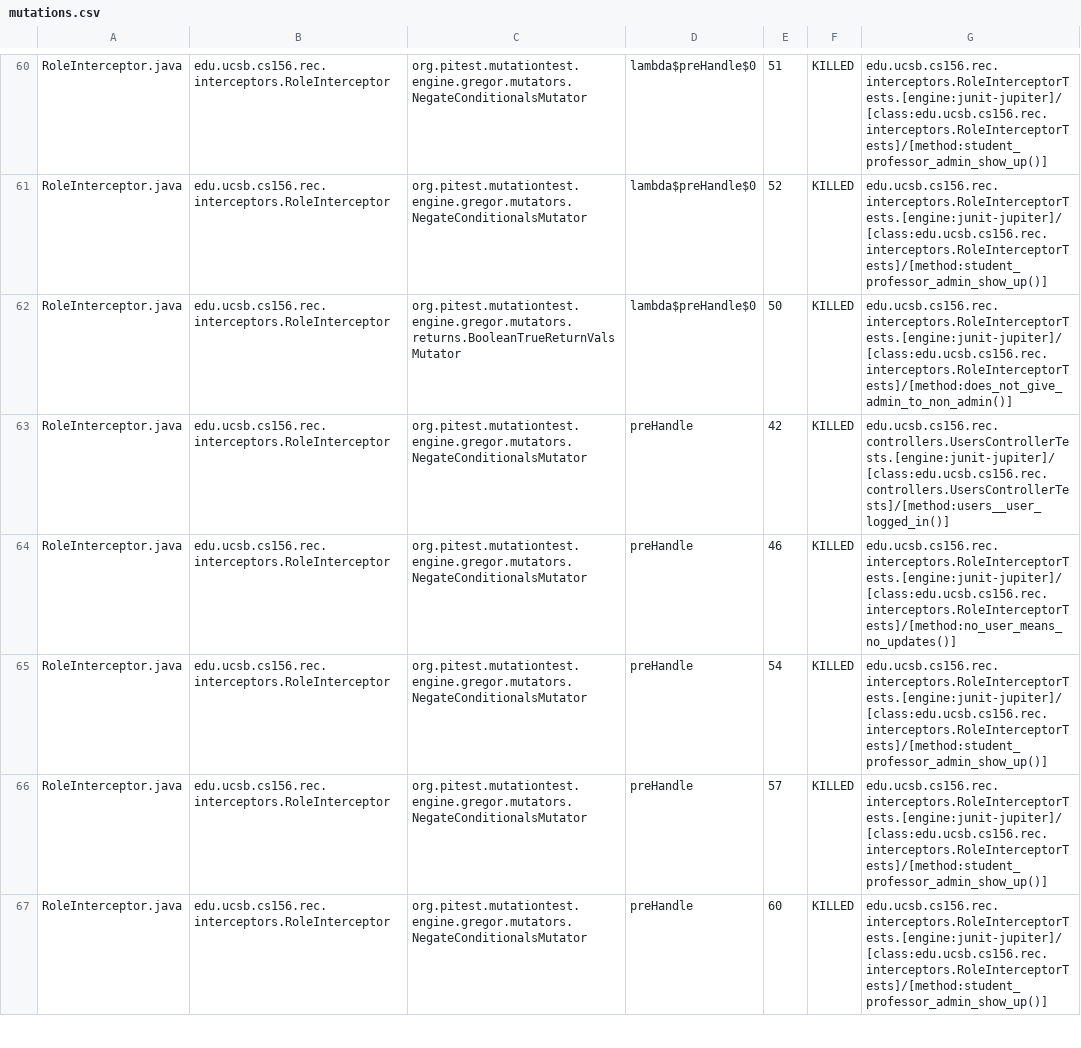
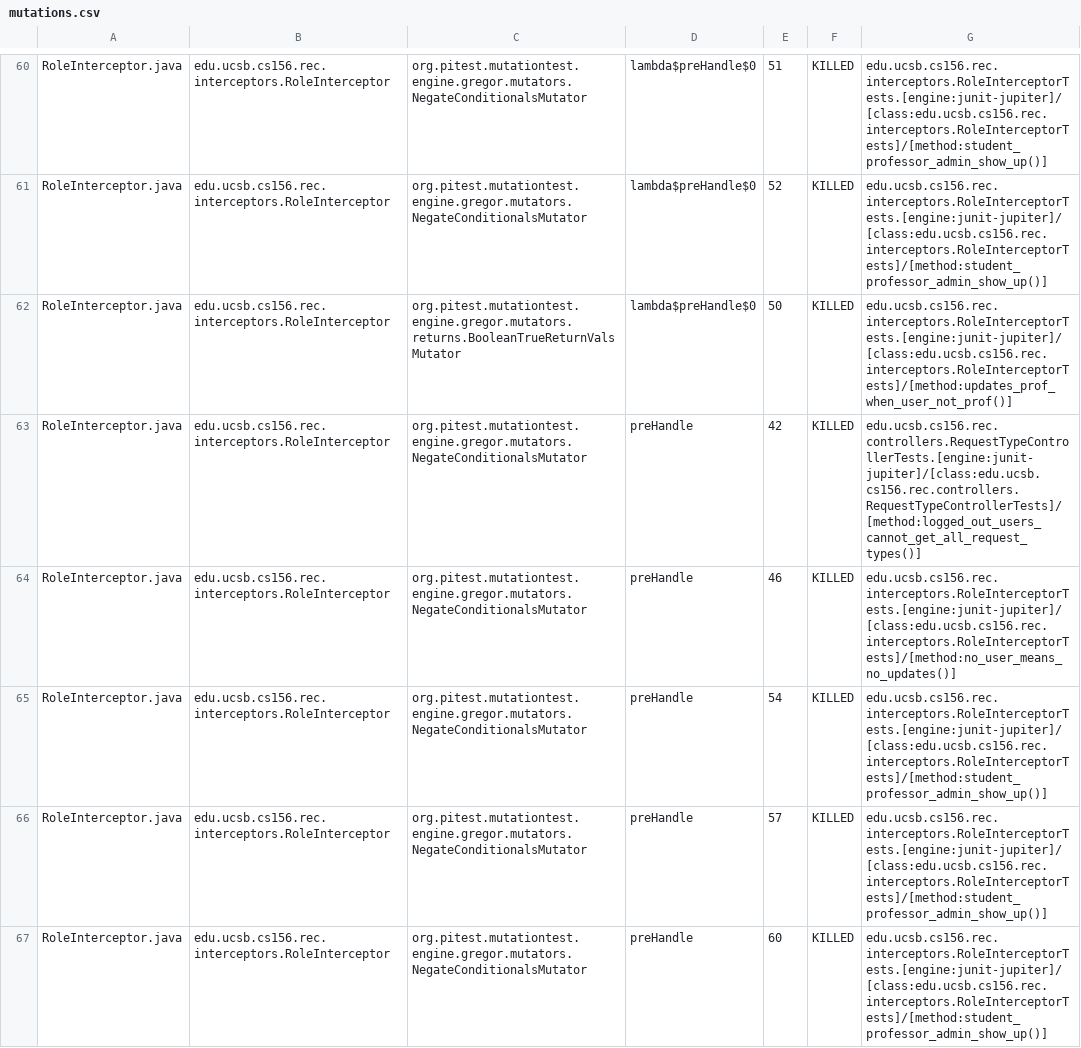
Before and after one commit to ucsb-cs156-s25/proj-rec-s25-13, a CSV file: prs/27/pitest/mutations.csv, drawn as a sheet; only a part is shown, gaps mark what is left out; the diff covers the shown part only.

Commit message:
Deploying to gh-pages from @ ucsb-cs156-s25/proj-rec-s25-13@40a6f082c0894b17aa2724da5f98b36bad98cd9f 🚀

```diff
--- a/prs/27/pitest/mutations.csv
+++ b/prs/27/pitest/mutations.csv
@@ -61,4 +61,4 @@ RoleInterceptor.java,edu.ucsb.cs156.rec.interceptors.RoleInterceptor,org.pitest.
 RoleInterceptor.java,edu.ucsb.cs156.rec.interceptors.RoleInterceptor,org.pitest.mutationtest.engine.gregor.mutators.NegateConditionalsMutator,lambda$preHandle$0,52,KILLED,edu.ucsb.cs156.rec.interceptors.RoleInterceptorTests.[engine:junit-jupiter]/[class:edu.ucsb.cs156.rec.interceptors.RoleInterceptorTests]/[method:student_professor_admin_show_up()]
-RoleInterceptor.java,edu.ucsb.cs156.rec.interceptors.RoleInterceptor,org.pitest.mutationtest.engine.gregor.mutators.returns.BooleanTrueReturnValsMutator,lambda$preHandle$0,50,KILLED,edu.ucsb.cs156.rec.interceptors.RoleInterceptorTests.[engine:junit-jupiter]/[class:edu.ucsb.cs156.rec.interceptors.RoleInterceptorTests]/[method:does_not_give_admin_to_non_admin()]
-RoleInterceptor.java,edu.ucsb.cs156.rec.interceptors.RoleInterceptor,org.pitest.mutationtest.engine.gregor.mutators.NegateConditionalsMutator,preHandle,42,KILLED,edu.ucsb.cs156.rec.controllers.UsersControllerTests.[engine:junit-jupiter]/[class:edu.ucsb.cs156.rec.controllers.UsersControllerTests]/[method:users__user_logged_in()]
+RoleInterceptor.java,edu.ucsb.cs156.rec.interceptors.RoleInterceptor,org.pitest.mutationtest.engine.gregor.mutators.returns.BooleanTrueReturnValsMutator,lambda$preHandle$0,50,KILLED,edu.ucsb.cs156.rec.interceptors.RoleInterceptorTests.[engine:junit-jupiter]/[class:edu.ucsb.cs156.rec.interceptors.RoleInterceptorTests]/[method:updates_prof_when_user_not_prof()]
+RoleInterceptor.java,edu.ucsb.cs156.rec.interceptors.RoleInterceptor,org.pitest.mutationtest.engine.gregor.mutators.NegateConditionalsMutator,preHandle,42,KILLED,edu.ucsb.cs156.rec.controllers.RequestTypeControllerTests.[engine:junit-jupiter]/[class:edu.ucsb.cs156.rec.controllers.RequestTypeControllerTests]/[method:logged_out_users_cannot_get_all_request_types()]
 RoleInterceptor.java,edu.ucsb.cs156.rec.interceptors.RoleInterceptor,org.pitest.mutationtest.engine.gregor.mutators.NegateConditionalsMutator,preHandle,46,KILLED,edu.ucsb.cs156.rec.interceptors.RoleInterceptorTests.[engine:junit-jupiter]/[class:edu.ucsb.cs156.rec.interceptors.RoleInterceptorTests]/[method:no_user_means_no_updates()]
```
Also changed, not shown: 8 edited cells elsewhere in this file, 11 other files.
